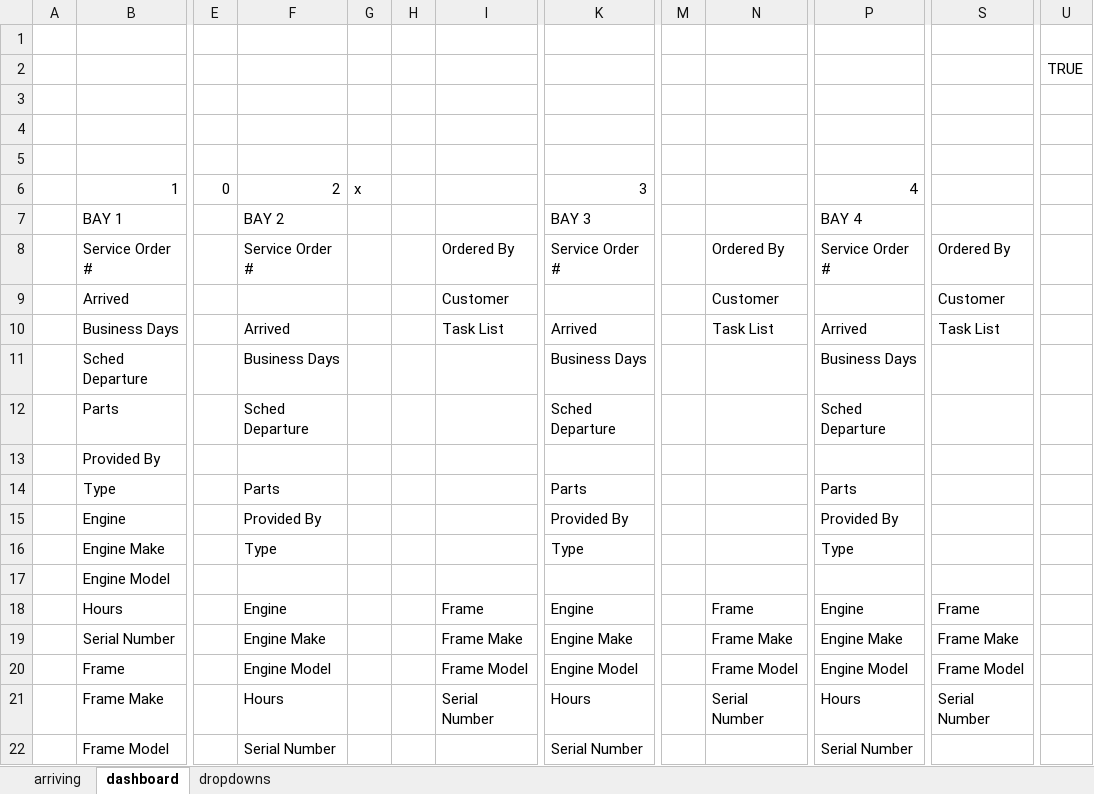
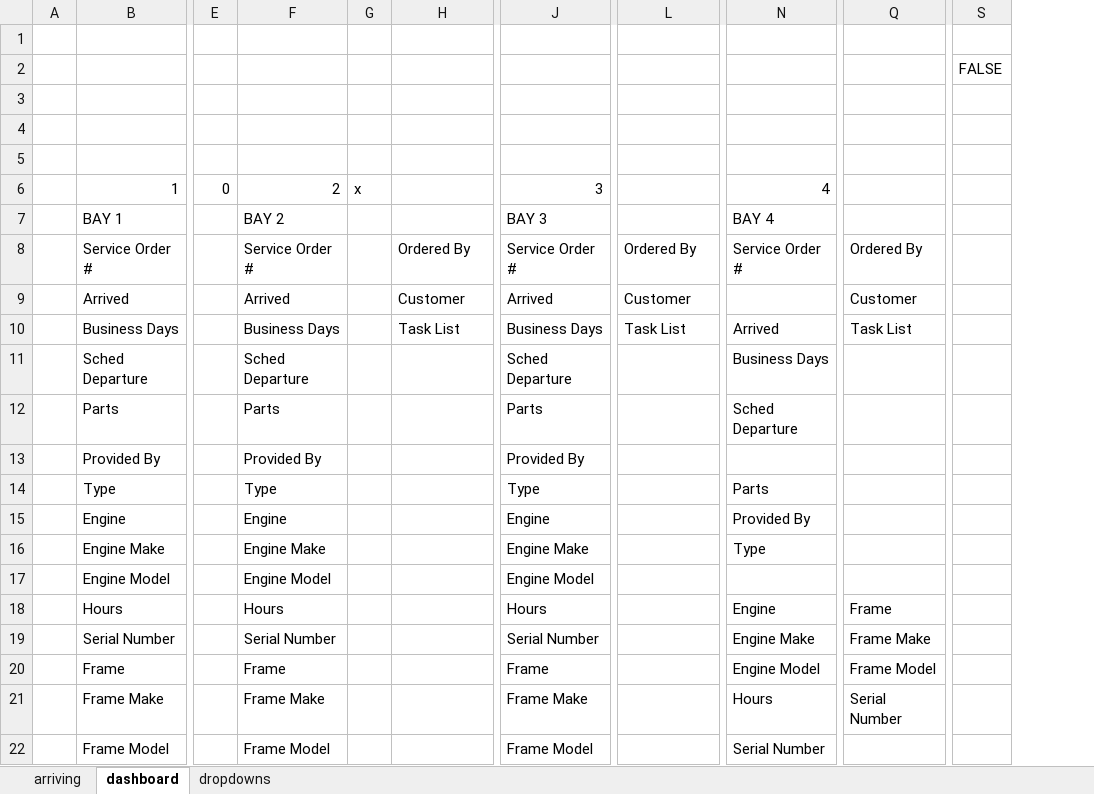
Before and after one commit to Chris-Barnard/encore-excel, an Excel workbook: Dashboard/Encore Job Board.xlsm, sheet dashboard, drawn as a sheet; only a part is shown, gaps mark what is left out; values as stored, in another font and other column widths than the file's, no cell formats; charts and pictures and conditional formats not drawn; removed rows and columns are numbered as before the commit, all else as after; rows hold the shown columns only; the diff covers the shown part only; the diff names each change by its address in the sheet, - before the commit and + after, or states it on an @@ line.

```diff
--- a/Dashboard/Encore Job Board.xlsm (sheet dashboard)
+++ b/Dashboard/Encore Job Board.xlsm (sheet dashboard)
-column H, empty
-column M, empty
-column U, row 2: TRUE
+column S, row 2: FALSE
-F9: (empty)
+F9: Arrived
-J9: (empty)
+J9: Arrived
-F10: Arrived
+F10: Business Days
-J10: Arrived
+J10: Business Days
-F11: Business Days
+F11: Sched Departure
-J11: Business Days
+J11: Sched Departure
-F12: Sched Departure
+F12: Parts
-J12: Sched Departure
+J12: Parts
-row 13:  | Provided By
-row 14:  | Type |  | Parts |  |  |  | Parts |  |  | Parts
+row 13:  | Provided By |  | Provided By |  |  | Provided By
+row 14:  | Type |  | Type |  |  | Type |  | Parts
-F15: Provided By
+F15: Engine
-J15: Provided By
+J15: Engine
-F16: Type
+F16: Engine Make
-J16: Type
+J16: Engine Make
-row 17:  | Engine Model
-row 18:  | Hours |  | Engine |  |  | Frame | Engine |  | Frame | Engine | Frame
-row 19:  | Serial Number |  | Engine Make |  |  | Frame Make | Engine Make |  | Frame Make | Engine Make | Frame Make
-row 20:  | Frame |  | Engine Model |  |  | Frame Model | Engine Model |  | Frame Model | Engine Model | Frame Model
-row 21:  | Frame Make |  | Hours |  |  | Serial Number | Hours |  | Serial Number | Hours | Serial Number
+row 17:  | Engine Model |  | Engine Model |  |  | Engine Model
+row 18:  | Hours |  | Hours |  |  | Hours |  | Engine | Frame
+row 19:  | Serial Number |  | Serial Number |  |  | Serial Number |  | Engine Make | Frame Make
+row 20:  | Frame |  | Frame |  |  | Frame |  | Engine Model | Frame Model
+row 21:  | Frame Make |  | Frame Make |  |  | Frame Make |  | Hours | Serial Number
-F22: Serial Number
+F22: Frame Model
-J22: Serial Number
+J22: Frame Model
```
Also changed, not shown: 12 added rows, 12 removed rows and 6 edited cells elsewhere in this sheet, sheet dropdowns, cell formats, formulas that keep their value, charts or pictures, 2 other files.
